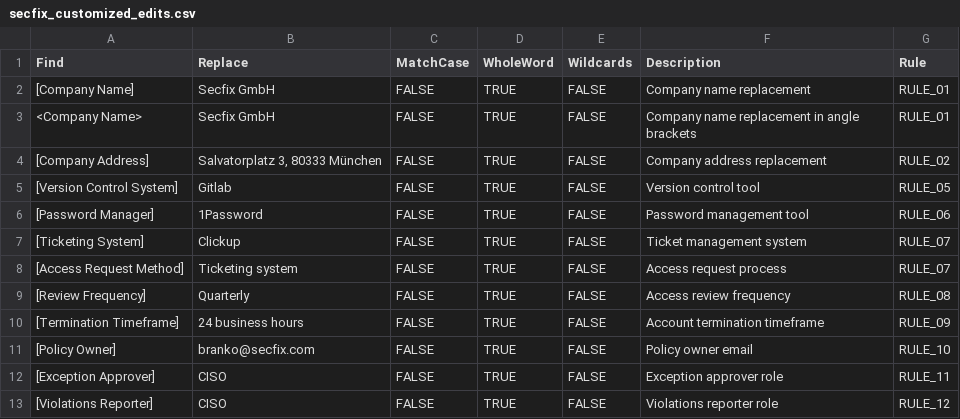
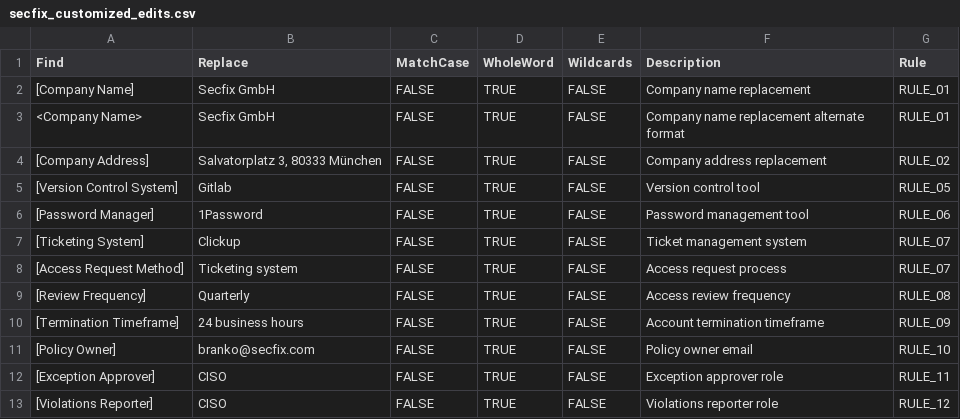
Before and after one commit to hassansecfix/policy-edit, a CSV file: edits/secfix_customized_edits.csv, drawn as a sheet.

Commit message:
Add AI-generated edits CSV: edits/secfix_customized_edits.csv

```diff
--- a/edits/secfix_customized_edits.csv
+++ b/edits/secfix_customized_edits.csv
@@ -2,3 +2,3 @@ Find,Replace,MatchCase,WholeWord,Wildcards,Description,Rule
 [Company Name],Secfix GmbH,FALSE,TRUE,FALSE,"Company name replacement",RULE_01
-<Company Name>,Secfix GmbH,FALSE,TRUE,FALSE,"Company name replacement in angle brackets",RULE_01
+<Company Name>,Secfix GmbH,FALSE,TRUE,FALSE,"Company name replacement alternate format",RULE_01
 [Company Address],"Salvatorplatz 3, 80333 München",FALSE,TRUE,FALSE,"Company address replacement",RULE_02
```
